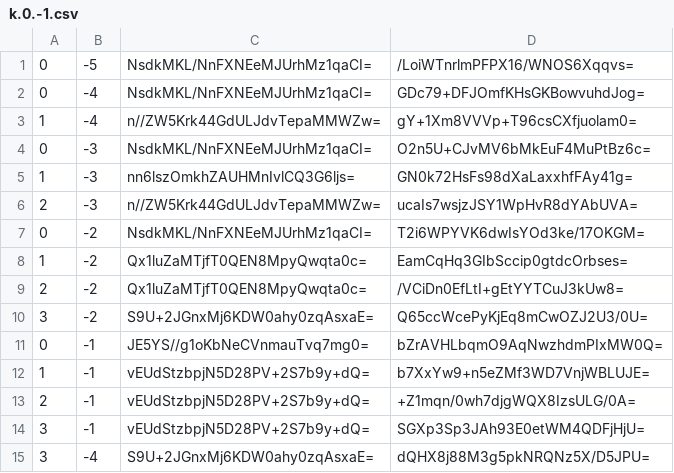
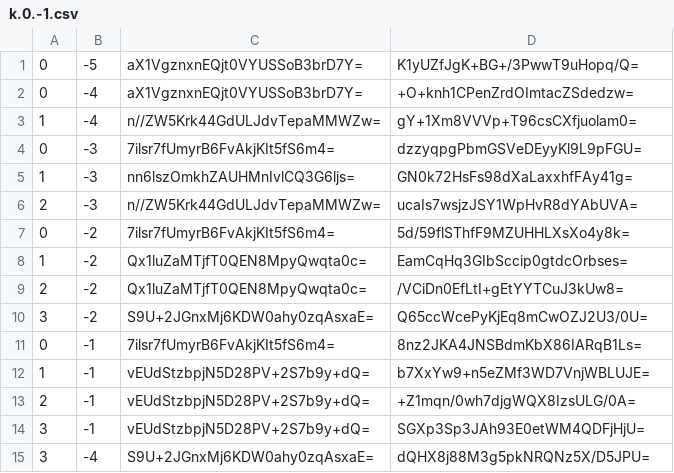
Before and after one commit to counterfitninja/netherlower, a CSV file: tiles/zoom.-1/metadata/k.0.-1.csv, drawn as a sheet; only a part is shown.

```diff
--- a/tiles/zoom.-1/metadata/k.0.-1.csv
+++ b/tiles/zoom.-1/metadata/k.0.-1.csv
@@ -1,8 +1,8 @@
-0,-5,NsdkMKL/NnFXNEeMJUrhMz1qaCI=,/LoiWTnrlmPFPX16/WNOS6Xqqvs=
-0,-4,NsdkMKL/NnFXNEeMJUrhMz1qaCI=,GDc79+DFJOmfKHsGKBowvuhdJog=
+0,-5,aX1VgznxnEQjt0VYUSSoB3brD7Y=,K1yUZfJgK+BG+/3PwwT9uHopq/Q=
+0,-4,aX1VgznxnEQjt0VYUSSoB3brD7Y=,+O+knh1CPenZrdOImtacZSdedzw=
 1,-4,n//ZW5Krk44GdULJdvTepaMMWZw=,gY+1Xm8VVVp+T96csCXfjuolam0=
-0,-3,NsdkMKL/NnFXNEeMJUrhMz1qaCI=,O2n5U+CJvMV6bMkEuF4MuPtBz6c=
+0,-3,7ilsr7fUmyrB6FvAkjKIt5fS6m4=,dzzyqpgPbmGSVeDEyyKl9L9pFGU=
 1,-3,nn6lszOmkhZAUHMnIvlCQ3G6ljs=,GN0k72HsFs98dXaLaxxhfFAy41g=
 2,-3,n//ZW5Krk44GdULJdvTepaMMWZw=,ucaIs7wsjzJSY1WpHvR8dYAbUVA=
-0,-2,NsdkMKL/NnFXNEeMJUrhMz1qaCI=,T2i6WPYVK6dwIsYOd3ke/17OKGM=
+0,-2,7ilsr7fUmyrB6FvAkjKIt5fS6m4=,5d/59flSThfF9MZUHHLXsXo4y8k=
 1,-2,Qx1luZaMTjfT0QEN8MpyQwqta0c=,EamCqHq3GIbSccip0gtdcOrbses=
@@ -10,3 +10,3 @@
 3,-2,S9U+2JGnxMj6KDW0ahy0zqAsxaE=,Q65ccWcePyKjEq8mCwOZJ2U3/0U=
-0,-1,JE5YS//g1oKbNeCVnmauTvq7mg0=,bZrAVHLbqmO9AqNwzhdmPIxMW0Q=
+0,-1,7ilsr7fUmyrB6FvAkjKIt5fS6m4=,8nz2JKA4JNSBdmKbX86IARqB1Ls=
 1,-1,vEUdStzbpjN5D28PV+2S7b9y+dQ=,b7XxYw9+n5eZMf3WD7VnjWBLUJE=
```
Also changed, not shown: tiles/zoom.-1/metadata/k.-1.-1.csv, tiles/zoom.-1/metadata/k.-1.0.csv, 55 other files.
